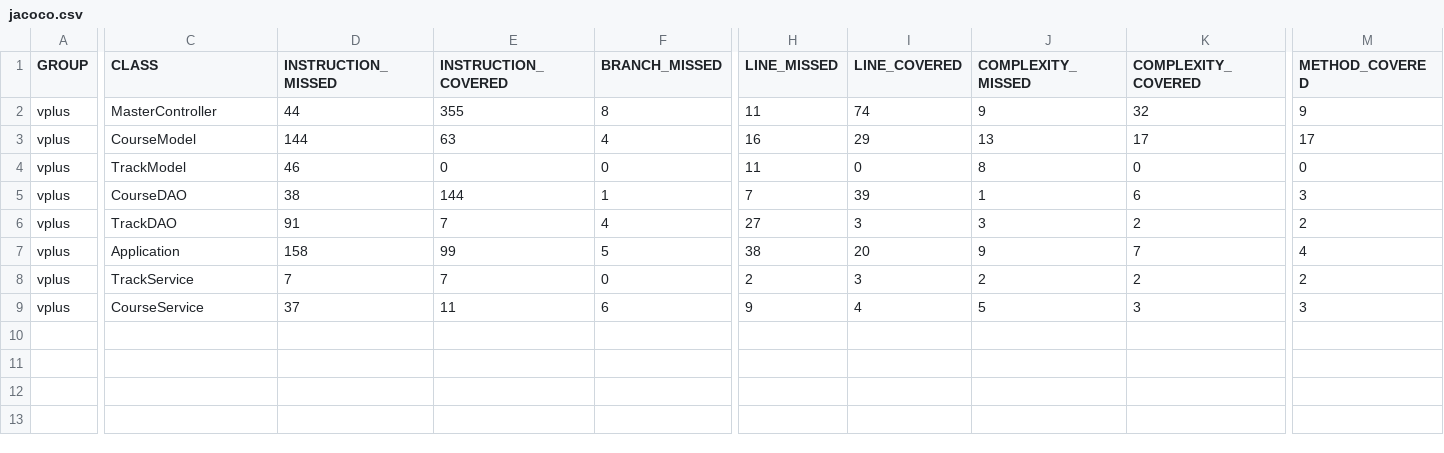
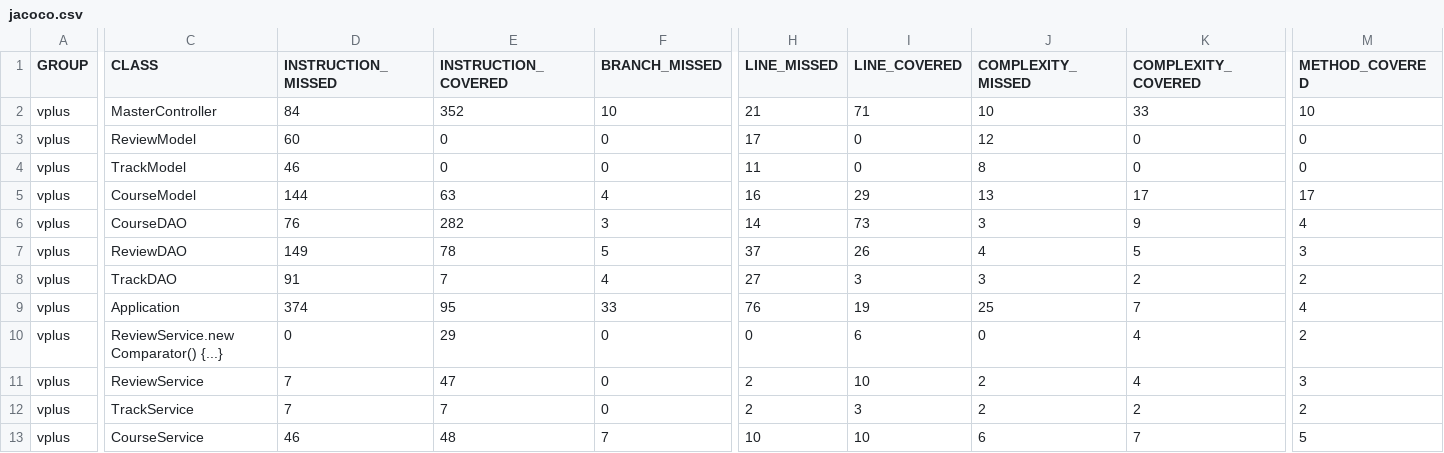
Before and after one commit to pow25/vergilplus, a CSV file: report/jacoco-ut/jacoco.csv, drawn as a sheet; only a part is shown, gaps mark what is left out; addresses are those after the commit; rows hold the shown columns only; the diff covers the shown part only; the diff names each change by its address in the sheet, - before the commit and + after, or states it on an @@ line.

```diff
--- a/report/jacoco-ut/jacoco.csv
+++ b/report/jacoco-ut/jacoco.csv
-D2 (INSTRUCTION_MISSED): 44
+D2 (INSTRUCTION_MISSED): 84
-E2 (INSTRUCTION_COVERED): 355
+E2 (INSTRUCTION_COVERED): 352
-F2 (BRANCH_MISSED): 8
+F2 (BRANCH_MISSED): 10
-H2 (LINE_MISSED): 11
+H2 (LINE_MISSED): 21
-I2 (LINE_COVERED): 74
+I2 (LINE_COVERED): 71
-J2 (COMPLEXITY_MISSED): 9
+J2 (COMPLEXITY_MISSED): 10
-K2 (COMPLEXITY_COVERED): 32
+K2 (COMPLEXITY_COVERED): 33
-M2 (METHOD_COVERED): 9
+M2 (METHOD_COVERED): 10
+row 3: vplus | ReviewModel | 60 | 0 | 0 | 17 | 0 | 12 | 0 | 0
-D6 (INSTRUCTION_MISSED): 38
+D6 (INSTRUCTION_MISSED): 76
-E6 (INSTRUCTION_COVERED): 144
+E6 (INSTRUCTION_COVERED): 282
-F6 (BRANCH_MISSED): 1
+F6 (BRANCH_MISSED): 3
-H6 (LINE_MISSED): 7
+H6 (LINE_MISSED): 14
-I6 (LINE_COVERED): 39
+I6 (LINE_COVERED): 73
-J6 (COMPLEXITY_MISSED): 1
+J6 (COMPLEXITY_MISSED): 3
-K6 (COMPLEXITY_COVERED): 6
+K6 (COMPLEXITY_COVERED): 9
-M6 (METHOD_COVERED): 3
+M6 (METHOD_COVERED): 4
+row 7: vplus | ReviewDAO | 149 | 78 | 5 | 37 | 26 | 4 | 5 | 3
-D9 (INSTRUCTION_MISSED): 158
+D9 (INSTRUCTION_MISSED): 374
-E9 (INSTRUCTION_COVERED): 99
+E9 (INSTRUCTION_COVERED): 95
-F9 (BRANCH_MISSED): 5
+F9 (BRANCH_MISSED): 33
-H9 (LINE_MISSED): 38
+H9 (LINE_MISSED): 76
-I9 (LINE_COVERED): 20
+I9 (LINE_COVERED): 19
-J9 (COMPLEXITY_MISSED): 9
+J9 (COMPLEXITY_MISSED): 25
+row 10: vplus | ReviewService.new Comparator() {...} | 0 | 29 | 0 | 0 | 6 | 0 | 4 | 2
+row 11: vplus | ReviewService | 7 | 47 | 0 | 2 | 10 | 2 | 4 | 3
-D13 (INSTRUCTION_MISSED): 37
+D13 (INSTRUCTION_MISSED): 46
-E13 (INSTRUCTION_COVERED): 11
+E13 (INSTRUCTION_COVERED): 48
-F13 (BRANCH_MISSED): 6
+F13 (BRANCH_MISSED): 7
-H13 (LINE_MISSED): 9
+H13 (LINE_MISSED): 10
-I13 (LINE_COVERED): 4
+I13 (LINE_COVERED): 10
-J13 (COMPLEXITY_MISSED): 5
+J13 (COMPLEXITY_MISSED): 6
-K13 (COMPLEXITY_COVERED): 3
+K13 (COMPLEXITY_COVERED): 7
-M13 (METHOD_COVERED): 3
+M13 (METHOD_COVERED): 5
```
Also changed, not shown: 3 edited cells elsewhere in this file, 30 other files.
